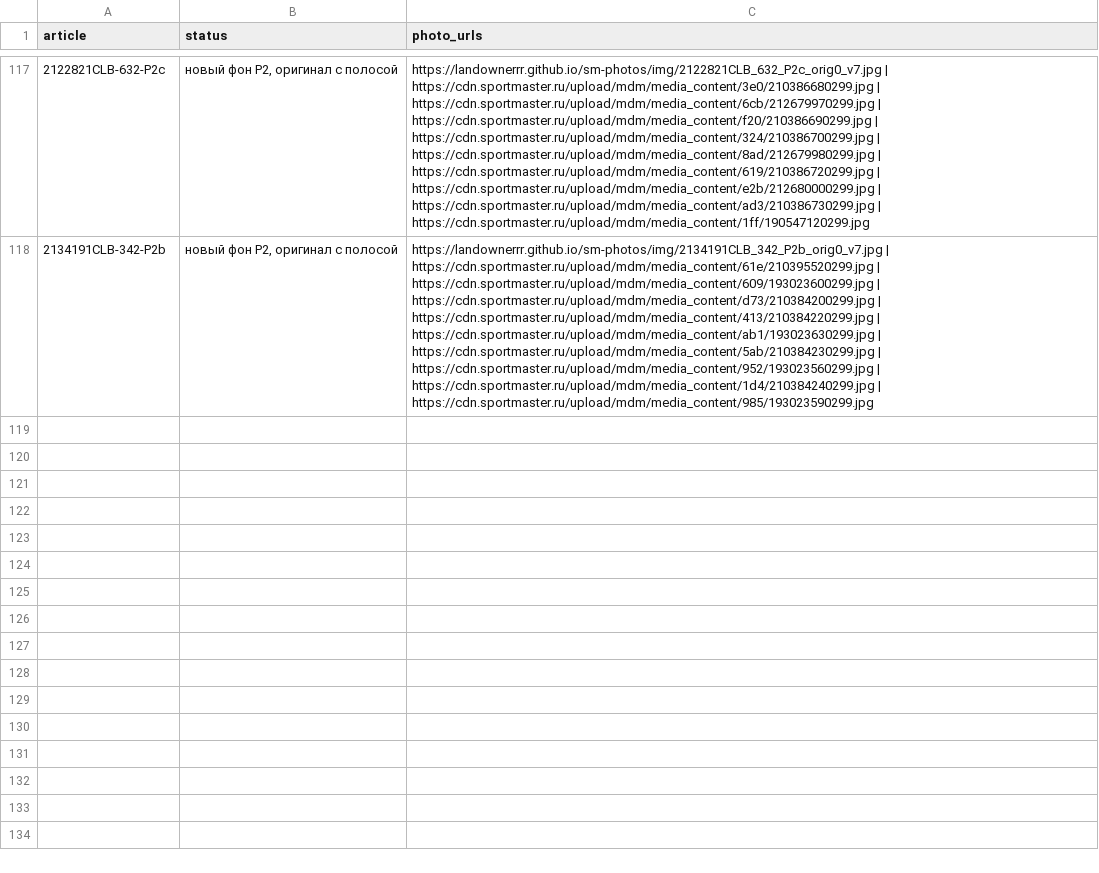
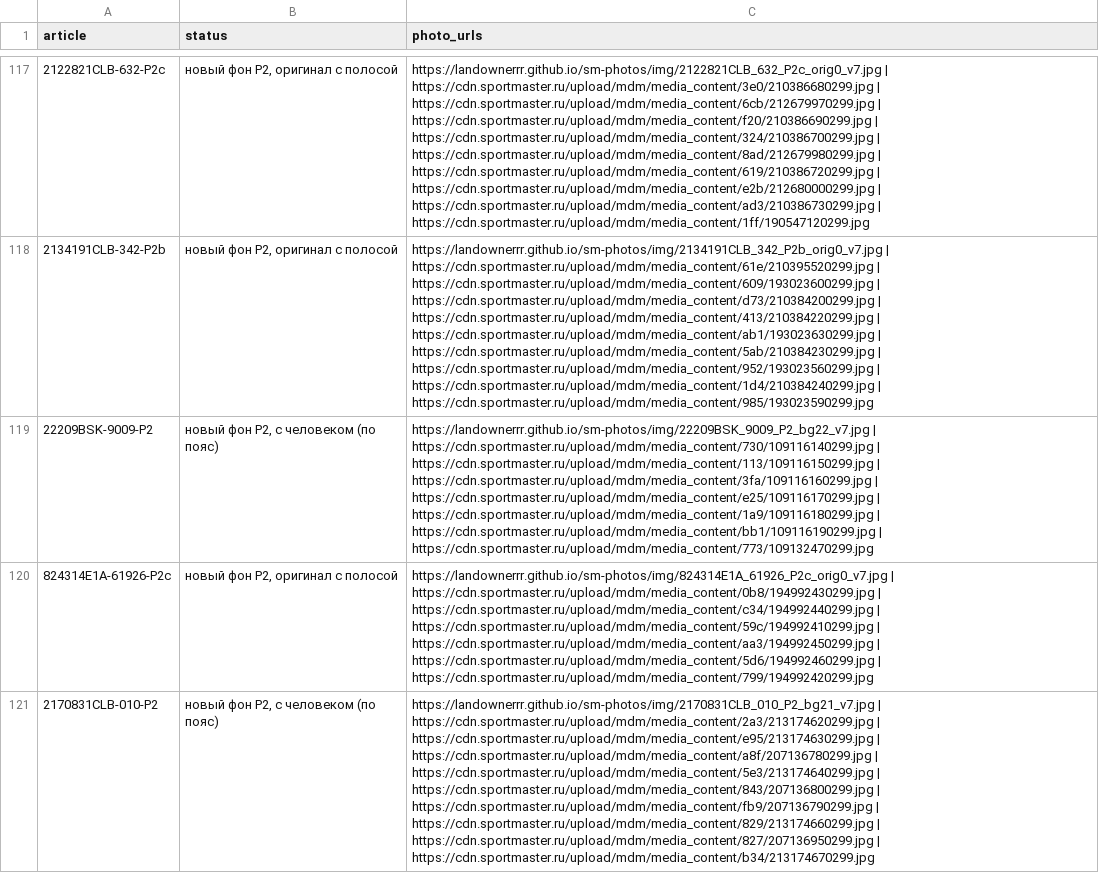
Before and after one commit to landownerrr/sm-photos, a CSV file: photo_urls.csv, drawn as a sheet; only a part is shown, gaps mark what is left out; the diff names each change by its address in the sheet, - before the commit and + after, or states it on an @@ line.

Commit message:
photos 2026-11-27-0734

```diff
--- a/photo_urls.csv
+++ b/photo_urls.csv
+row 119: 22209BSK-9009-P2 | новый фон P2, с человеком (по пояс) | https://landownerrr.github.io/sm-photos/img/22209BSK_9009_P2_bg22_v7.jpg | https://cdn.sportmaster.ru/upload/mdm/media_content/730/109116140299.jpg | https://cdn.sportmaster.ru/upload/mdm/media_content/113/109116150299.jpg | https://cdn.sportmaster.ru/upload/mdm/media_content/3fa/109116160299.jpg | https://cdn.sportmaster.ru/upload/mdm/media_content/e25/109116170299.jpg | https://cdn.sportmaster.ru/upload/mdm/media_content/1a9/109116180299.jpg | https://cdn.sportmaster.ru/upload/mdm/media_content/bb1/109116190299.jpg | https://cdn.sportmaster.ru/upload/mdm/media_content/773/109132470299.jpg
+row 120: 824314E1A-61926-P2c | новый фон P2, оригинал с полосой | https://landownerrr.github.io/sm-photos/img/824314E1A_61926_P2c_orig0_v7.jpg | https://cdn.sportmaster.ru/upload/mdm/media_content/0b8/194992430299.jpg | https://cdn.sportmaster.ru/upload/mdm/media_content/c34/194992440299.jpg | https://cdn.sportmaster.ru/upload/mdm/media_content/59c/194992410299.jpg | https://cdn.sportmaster.ru/upload/mdm/media_content/aa3/194992450299.jpg | https://cdn.sportmaster.ru/upload/mdm/media_content/5d6/194992460299.jpg | https://cdn.sportmaster.ru/upload/mdm/media_content/799/194992420299.jpg
+row 121: 2170831CLB-010-P2 | новый фон P2, с человеком (по пояс) | https://landownerrr.github.io/sm-photos/img/2170831CLB_010_P2_bg21_v7.jpg | https://cdn.sportmaster.ru/upload/mdm/media_content/2a3/213174620299.jpg | https://cdn.sportmaster.ru/upload/mdm/media_content/e95/213174630299.jpg | https://cdn.sportmaster.ru/upload/mdm/media_content/a8f/207136780299.jpg | https://cdn.sportmaster.ru/upload/mdm/media_content/5e3/213174640299.jpg | https://cdn.sportmaster.ru/upload/mdm/media_content/843/207136800299.jpg | https://cdn.sportmaster.ru/upload/mdm/media_content/fb9/207136790299.jpg | https://cdn.sportmaster.ru/upload/mdm/media_content/829/213174660299.jpg | https://cdn.sportmaster.ru/upload/mdm/media_content/827/207136950299.jpg | https://cdn.sportmaster.ru/upload/mdm/media_content/b34/213174670299.jpg
```
Also changed, not shown: 4 other files.
